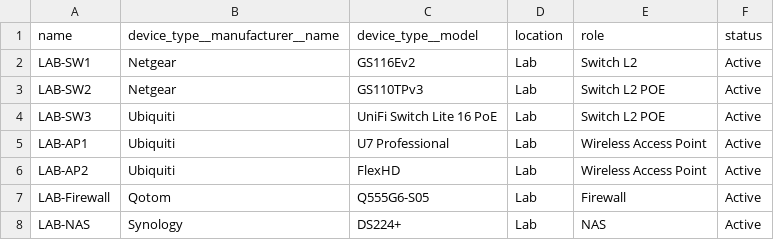
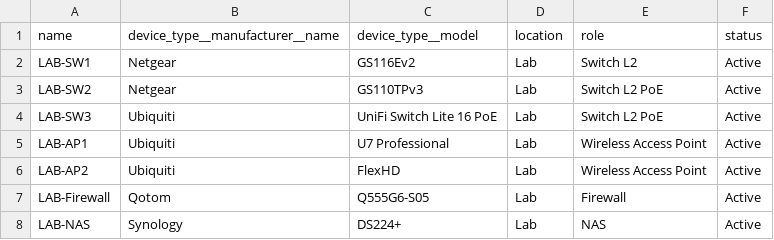
Before and after one commit to doritoes/NUC-Labs, a CSV file: nautobot/devices.csv, drawn as a sheet.

Commit message:
Update devices.csv

```diff
--- a/nautobot/devices.csv
+++ b/nautobot/devices.csv
@@ -2,4 +2,4 @@ name,device_type__manufacturer__name,device_type__model,location,role,status
 LAB-SW1,Netgear,GS116Ev2,Lab,Switch L2,Active
-LAB-SW2,Netgear,GS110TPv3,Lab,Switch L2 POE,Active
-LAB-SW3,Ubiquiti,UniFi Switch Lite 16 PoE,Lab,Switch L2 POE,Active
+LAB-SW2,Netgear,GS110TPv3,Lab,Switch L2 PoE,Active
+LAB-SW3,Ubiquiti,UniFi Switch Lite 16 PoE,Lab,Switch L2 PoE,Active
 LAB-AP1,Ubiquiti,U7 Professional,Lab,Wireless Access Point,Active
```
